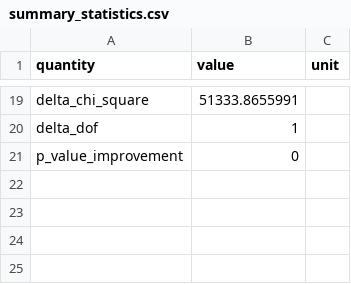
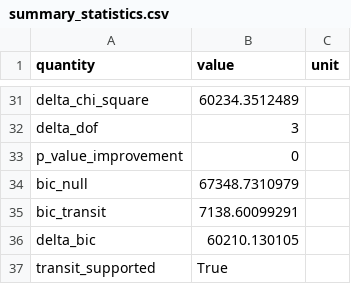
Before and after one commit to Biswajit1999/wasp-127b-exoplanet-report, a CSV file: figures/summary_statistics.csv, drawn as a sheet; only a part is shown, gaps mark what is left out; addresses are those after the commit; the diff covers the shown part only; the diff names each change by its address in the sheet, - before the commit and + after, or states it on an @@ line.

Commit message:
Replace fixed box with timing-adjusted transit fit

```diff
--- a/figures/summary_statistics.csv
+++ b/figures/summary_statistics.csv
-B31 (value): 51333.8655991
+B31 (value): 60234.3512489
-B32 (value): 1
+B32 (value): 3
+row 34: bic_null | 67348.7310979
+row 35: bic_transit | 7138.60099291
+row 36: delta_bic | 60210.130105
+row 37: transit_supported | True
```
Also changed, not shown: 17 added rows, 5 removed rows and 8 edited cells elsewhere in this file, figures/multisector_statistics.csv, 12 other files.
